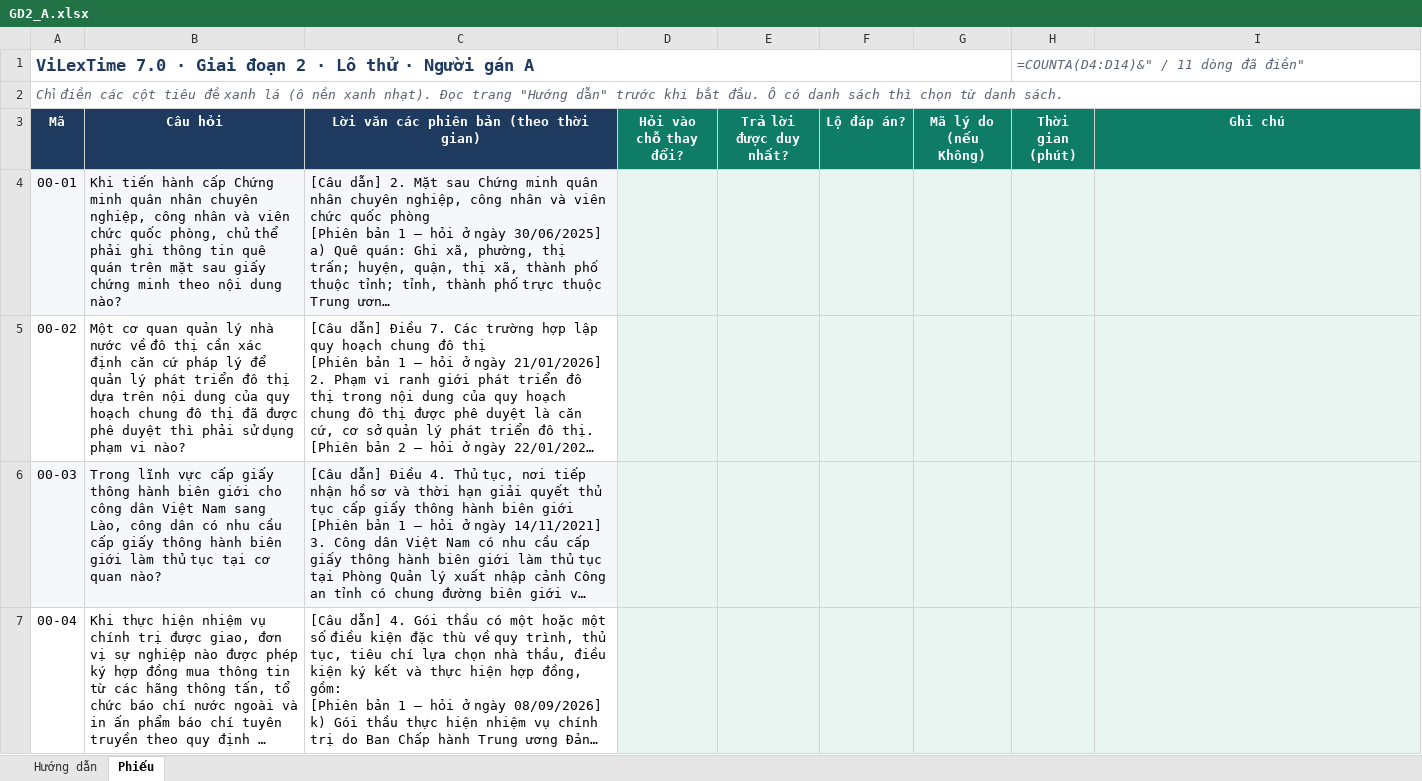
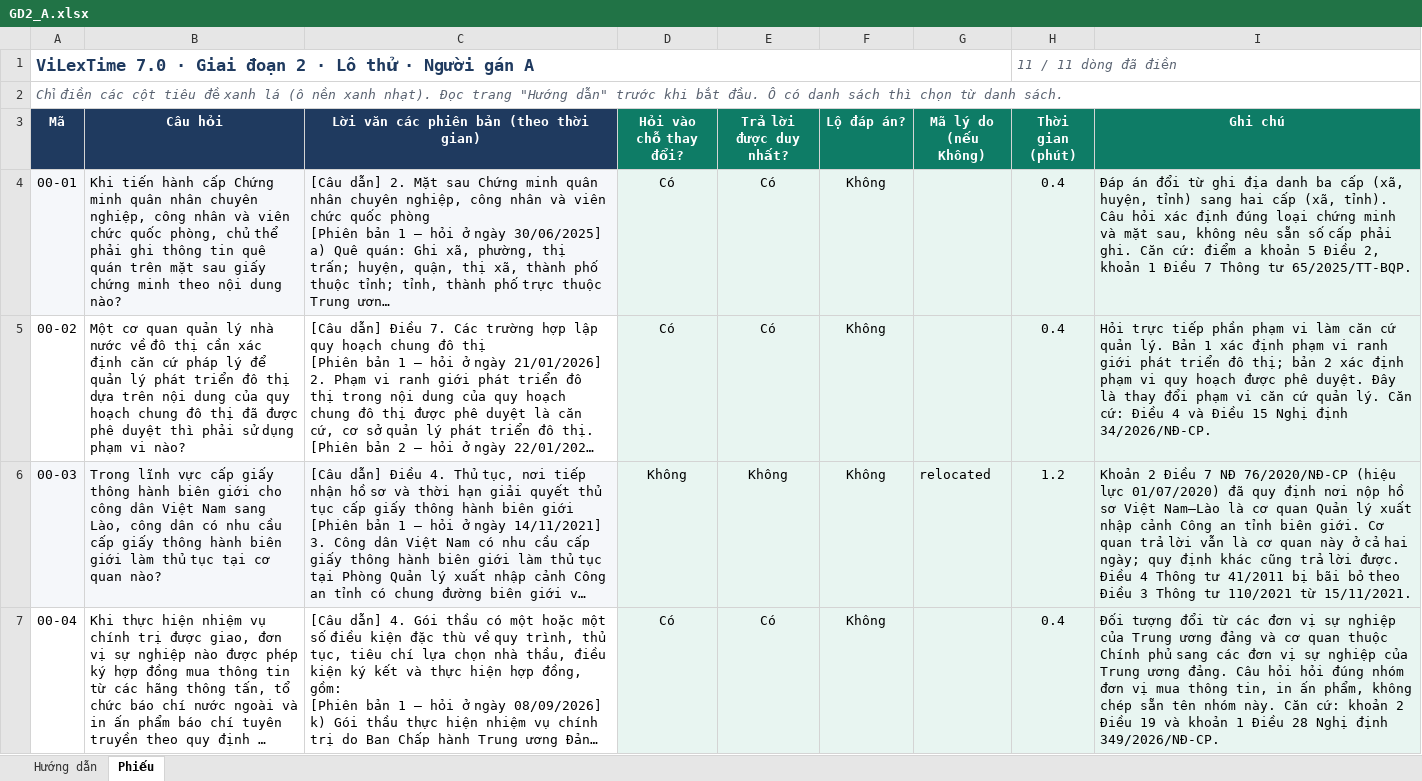
Before and after one commit to cmtri2005/graphrag-legal-thesis, an Excel workbook: data/vilextime_v7/phieu/lo00/GD2_A.xlsx, sheet Phiếu, drawn as a sheet; only a part is shown; long unchanged cells end in …; values as stored, in another font and other column widths than the file's, no borders; formulas without a stored value are shown as written; charts and pictures and conditional formats not drawn; the diff covers the shown part only; the diff names each change by its address in the sheet, - before the commit and + after, or states it on an @@ line.

```diff
--- a/data/vilextime_v7/phieu/lo00/GD2_A.xlsx (sheet Phiếu)
+++ b/data/vilextime_v7/phieu/lo00/GD2_A.xlsx (sheet Phiếu)
-H1 (Thời gian (phút)): =COUNTA(D4:D14)&" / 11 dòng đã điền"
+H1 (Thời gian (phút)): 11 / 11 dòng đã điền
-D4:D5 (Hỏi vào chỗ thay đổi?): (empty)
+D4:D5 (Hỏi vào chỗ thay đổi?): Có
-E4:E5 (Trả lời được duy nhất?): (empty)
+E4:E5 (Trả lời được duy nhất?): Có
-F4:F7 (Lộ đáp án?): (empty)
+F4:F7 (Lộ đáp án?): Không
-H4:H5 (Thời gian (phút)): (empty)
+H4:H5 (Thời gian (phút)): 0.4
-I4 (Ghi chú): (empty)
+I4 (Ghi chú): Đáp án đổi từ ghi địa danh ba cấp (xã, huyện, tỉnh) sang hai cấp (xã, tỉnh). Câu hỏi xác định đúng loại chứng minh và mặt sau, không nêu sẵn số cấp phải ghi. Căn cứ: điểm a khoản 5 Điều 2, khoản 1 Điều 7 Thông tư 65/2025/TT-BQP.
-I5 (Ghi chú): (empty)
+I5 (Ghi chú): Hỏi trực tiếp phần phạm vi làm căn cứ quản lý. Bản 1 xác định phạm vi ranh giới phát triển đô thị; bản 2 xác định phạm vi quy hoạch được phê duyệt. Đây là thay đổi phạm vi căn cứ quản lý. Căn cứ: Điều 4 và Điều 15 Nghị định 34/2026/NĐ-CP.
-D6 (Hỏi vào chỗ thay đổi?): (empty)
+D6 (Hỏi vào chỗ thay đổi?): Không
-E6 (Trả lời được duy nhất?): (empty)
+E6 (Trả lời được duy nhất?): Không
-G6 (Mã lý do (nếu Không)): (empty)
+G6 (Mã lý do (nếu Không)): relocated
-H6 (Thời gian (phút)): (empty)
+H6 (Thời gian (phút)): 1.2
-I6 (Ghi chú): (empty)
+I6 (Ghi chú): Khoản 2 Điều 7 NĐ 76/2020/NĐ-CP (hiệu lực 01/07/2020) đã quy định nơi nộp hồ sơ Việt Nam–Lào là cơ quan Quản lý xuất nhập cảnh Công an tỉnh biên giới. Cơ quan trả lời vẫn là cơ quan này ở cả hai ngày; quy định khác cũng trả lời được. Điều 4 Thông tư 41/2011 bị bãi bỏ theo Điều 3 Thông tư 110/2021 từ 15/11/2021.
-D7 (Hỏi vào chỗ thay đổi?): (empty)
+D7 (Hỏi vào chỗ thay đổi?): Có
-E7 (Trả lời được duy nhất?): (empty)
+E7 (Trả lời được duy nhất?): Có
-H7 (Thời gian (phút)): (empty)
+H7 (Thời gian (phút)): 0.4
-I7 (Ghi chú): (empty)
+I7 (Ghi chú): Đối tượng đổi từ các đơn vị sự nghiệp của Trung ương đảng và cơ quan thuộc Chính phủ sang các đơn vị sự nghiệp của Trung ương đảng. Câu hỏi hỏi đúng nhóm đơn vị mua thông tin, in ấn phẩm, không chép sẵn tên nhóm này. Căn cứ: khoản 2 Điều 19 và khoản 1 Điều 28 Nghị định 349/2026/NĐ-CP.
```
Also changed, not shown: 41 edited cells elsewhere in this sheet, charts or pictures, data/vilextime_v7/phieu/lo00/GD2_B.xlsx, 5 other files.
